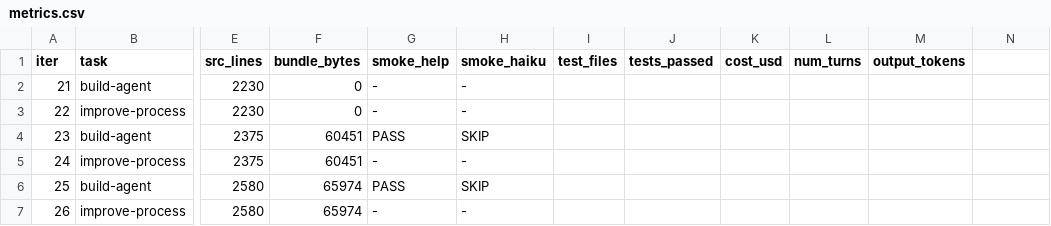
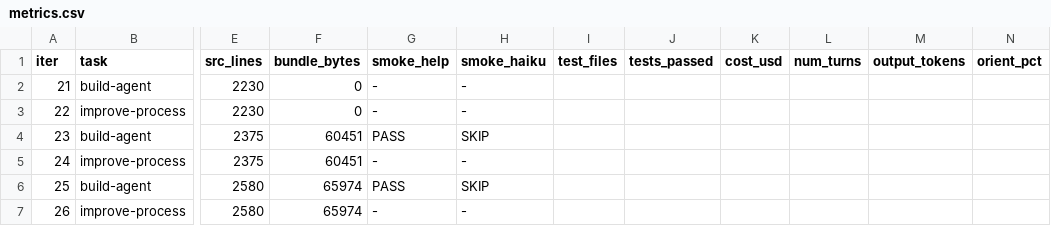
Before and after one commit to xmanatee/kota, a CSV file: metrics.csv, drawn as a sheet; only a part is shown, gaps mark what is left out; the diff names each change by its address in the sheet, - before the commit and + after, or states it on an @@ line.

Commit message:
recover (iter #96): merge trapped worktree changes into main

```diff
--- a/metrics.csv
+++ b/metrics.csv
-N1: (empty)
+N1: orient_pct
```
Also changed, not shown: 3 other files.
